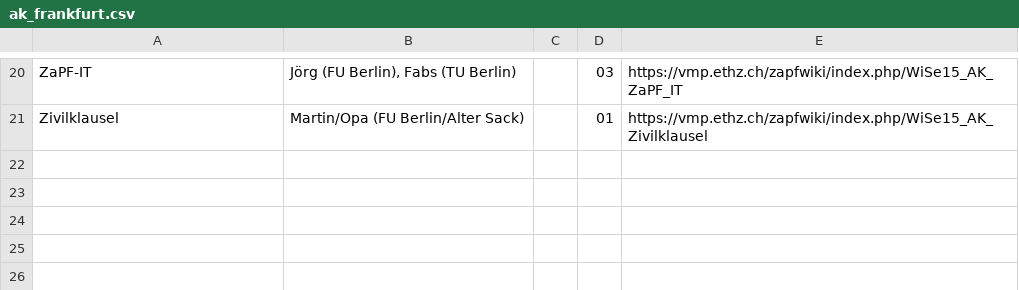
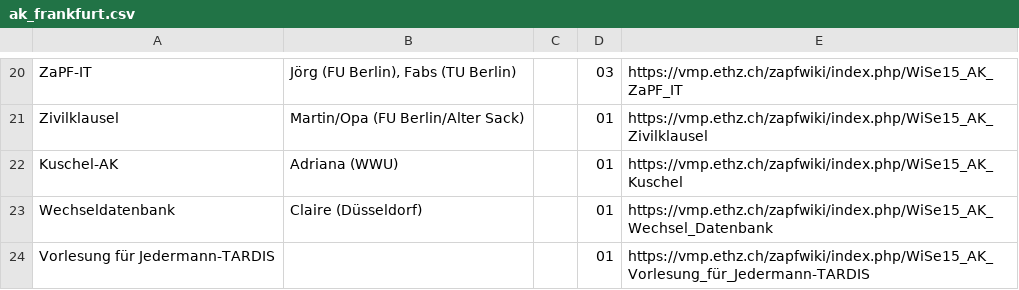
Before and after one commit to ZaPF/ZaPF-App, a CSV file: template/ak_frankfurt.csv, drawn as a sheet; only a part is shown, gaps mark what is left out; the diff names each change by its address in the sheet, - before the commit and + after, or states it on an @@ line.

```diff
--- a/template/ak_frankfurt.csv
+++ b/template/ak_frankfurt.csv
+row 22: Kuschel-AK | Adriana (WWU) |  | 01 | https://vmp.ethz.ch/zapfwiki/index.php/WiSe15_AK_Kuschel
+row 23: Wechseldatenbank | Claire (Düsseldorf) |  | 01 | https://vmp.ethz.ch/zapfwiki/index.php/WiSe15_AK_Wechsel_Datenbank
+row 24: Vorlesung für Jedermann-TARDIS |  |  | 01 | https://vmp.ethz.ch/zapfwiki/index.php/WiSe15_AK_Vorlesung_für_Jedermann-TARDIS
```
Also changed, not shown: 1 other file.
